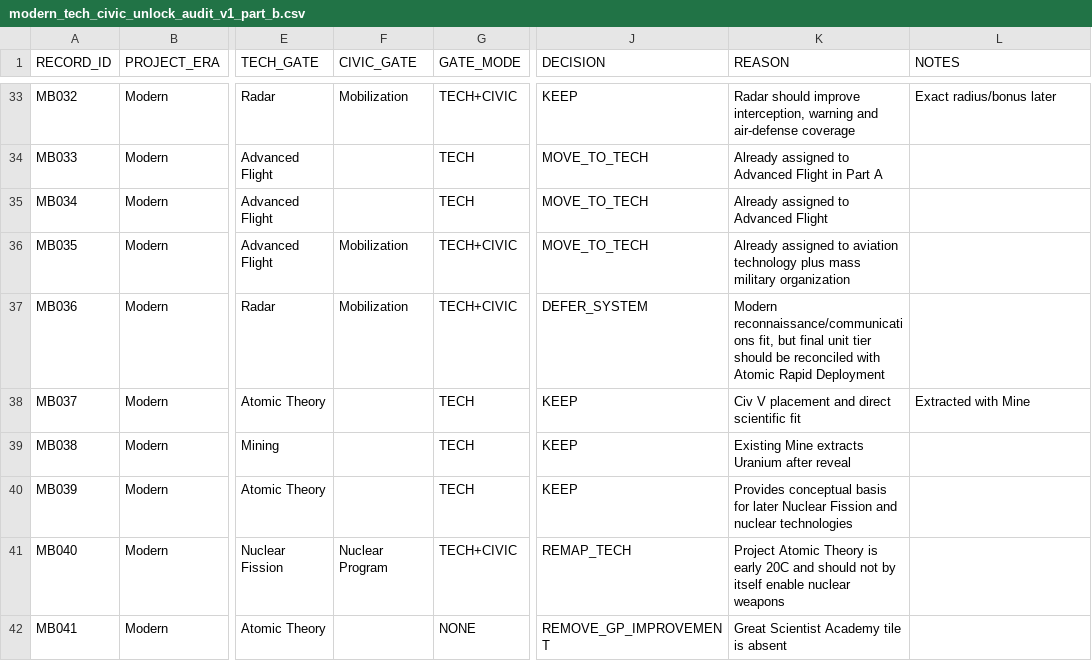
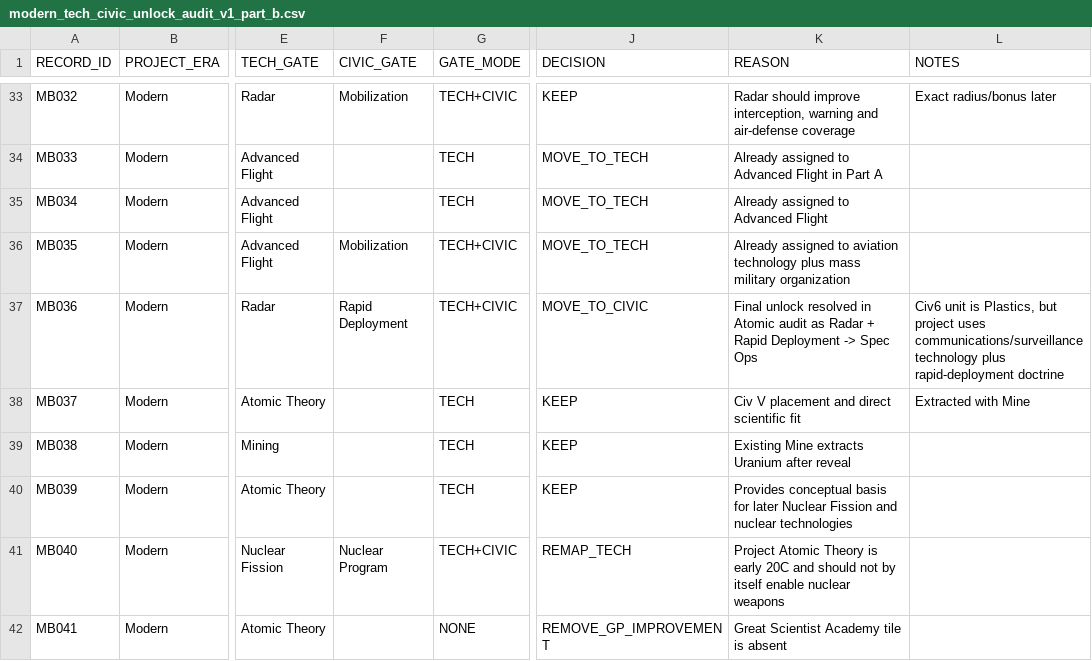
Before and after one commit to physical-geogrpahy-forever/academic_food_chain, a CSV file: tech_reference/modern_tech_civic_unlock_audit_v1_part_b.csv, drawn as a sheet; only a part is shown, gaps mark what is left out; the diff names each change by its address in the sheet, - before the commit and + after, or states it on an @@ line.

Commit message:
Resolve Spec Ops placeholder to Atomic Rapid Deployment cross-gate

```diff
--- a/tech_reference/modern_tech_civic_unlock_audit_v1_part_b.csv
+++ b/tech_reference/modern_tech_civic_unlock_audit_v1_part_b.csv
-F37 (CIVIC_GATE): Mobilization
+F37 (CIVIC_GATE): Rapid Deployment
-J37 (DECISION): DEFER_SYSTEM
+J37 (DECISION): MOVE_TO_CIVIC
-K37 (REASON): Modern reconnaissance/communications fit, but final unit tier should be reconciled with Atomic Rapid Deployment
+K37 (REASON): Final unlock resolved in Atomic audit as Radar + Rapid Deployment -> Spec Ops
-L37 (NOTES): (empty)
+L37 (NOTES): Civ6 unit is Plastics, but project uses communications/surveillance technology plus rapid-deployment doctrine
```
